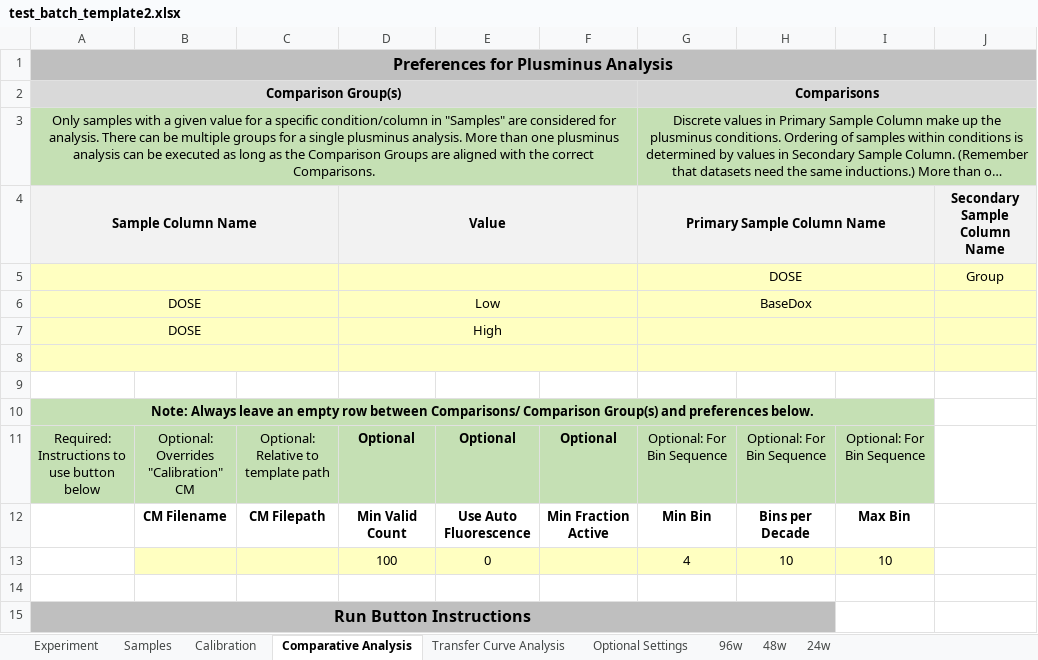
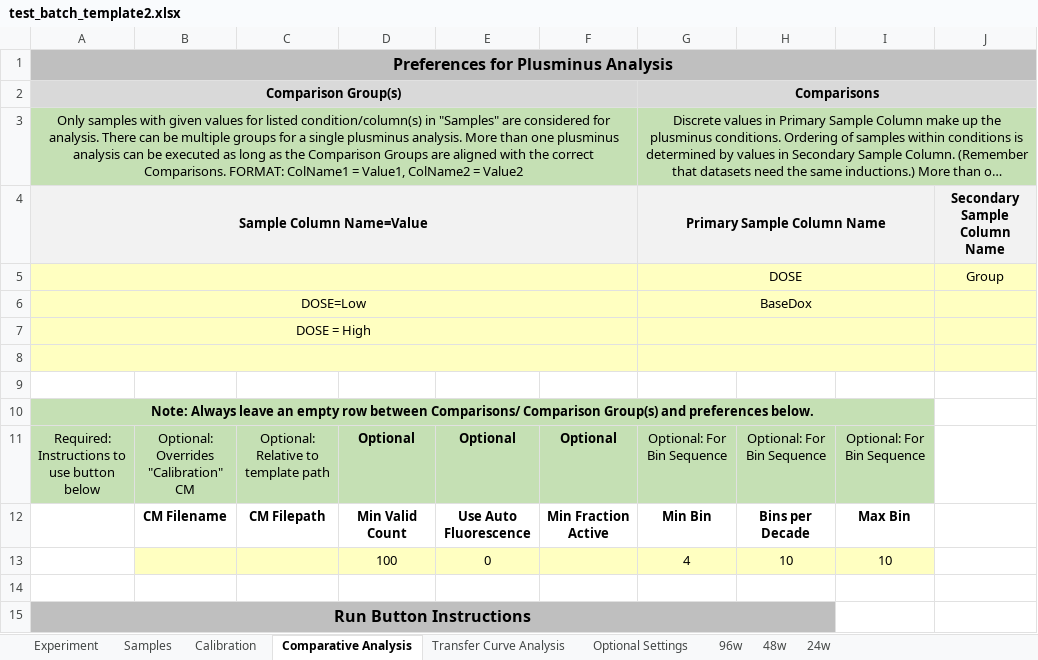
Before and after one commit to hgscott/TASBEFlowAnalytics, an Excel workbook: test_templates/test_batch_template2.xlsx, sheet Comparative Analysis, drawn as a sheet; only a part is shown; long unchanged cells end in …; values as stored, in another font and other column widths than the file's, no borders; charts and pictures not drawn; removed rows and columns are numbered as before the commit, all else as after; rows hold the shown columns only; the diff names each change by its address in the sheet, - before the commit and + after, or states it on an @@ line.

Commit message:
Addressed issue #328
Changed structure of Comparison Groups for plusminus and transfer curve analysis. Also added strtrim to all strsplit function calls in order to allow for spaces. Modified test templates accordingly.

```diff
--- a/test_templates/test_batch_template2.xlsx (sheet Comparative Analysis)
+++ b/test_templates/test_batch_template2.xlsx (sheet Comparative Analysis)
-A3: …samples with a given value for a specific condition/column in "Samples" are considered for analysis. There can be multiple groups for a single plusminus analysis. More than one plusminus analysis can be executed as long as the Comparison Groups are aligned with the correct Comparisons.
+A3: …samples with given values for listed condition/column(s) in "Samples" are considered for analysis. There can be multiple groups for a single plusminus analysis. More than one plusminus analysis can be executed as long as the Comparison Groups are aligned with the correct Comparisons. FORMAT: ColName1 = Value1, ColName2 = Value2
-A4: Sample Column Name
+A4: Sample Column Name=Value
-A4:C4 merged
+A4:F4 merged
-D4: Value
+D4: (empty)
-D4:F4 merged
-A5:C5 merged
+A5:F5 merged
-D5:F5 merged
-A6: DOSE
+A6: DOSE=Low
-A6:C6 merged
+A6:F6 merged
-D6: Low
+D6: (empty)
-D6:F6 merged
-row 7: DOSE |  |  | High
+row 7: DOSE = High
-A8:C8 merged
+A8:F8 merged
-D8:F8 merged
```
Also changed, not shown: sheet Transfer Curve Analysis, test_templates/faulty_batch_template1.xlsx, test_templates/test_batch_template1.xlsx, 11 other files.
